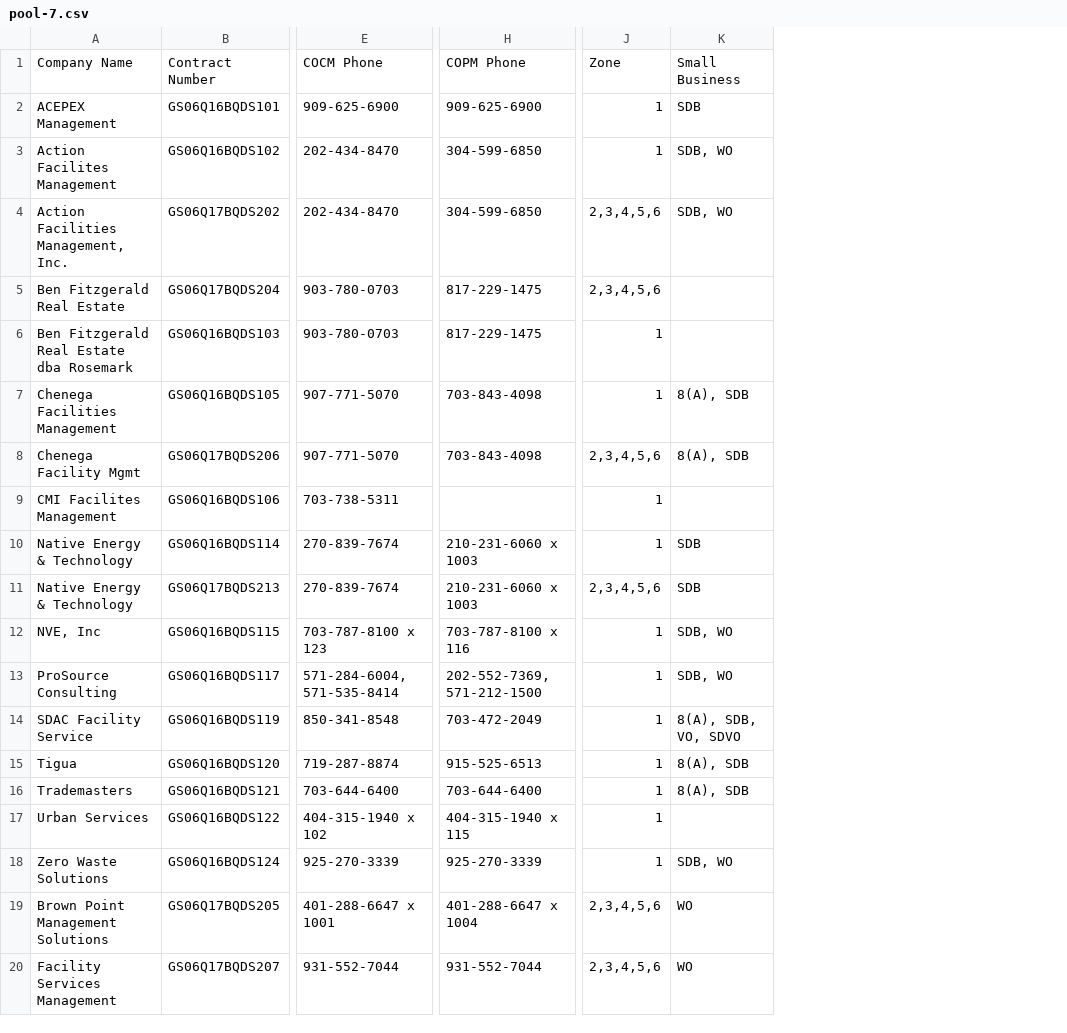
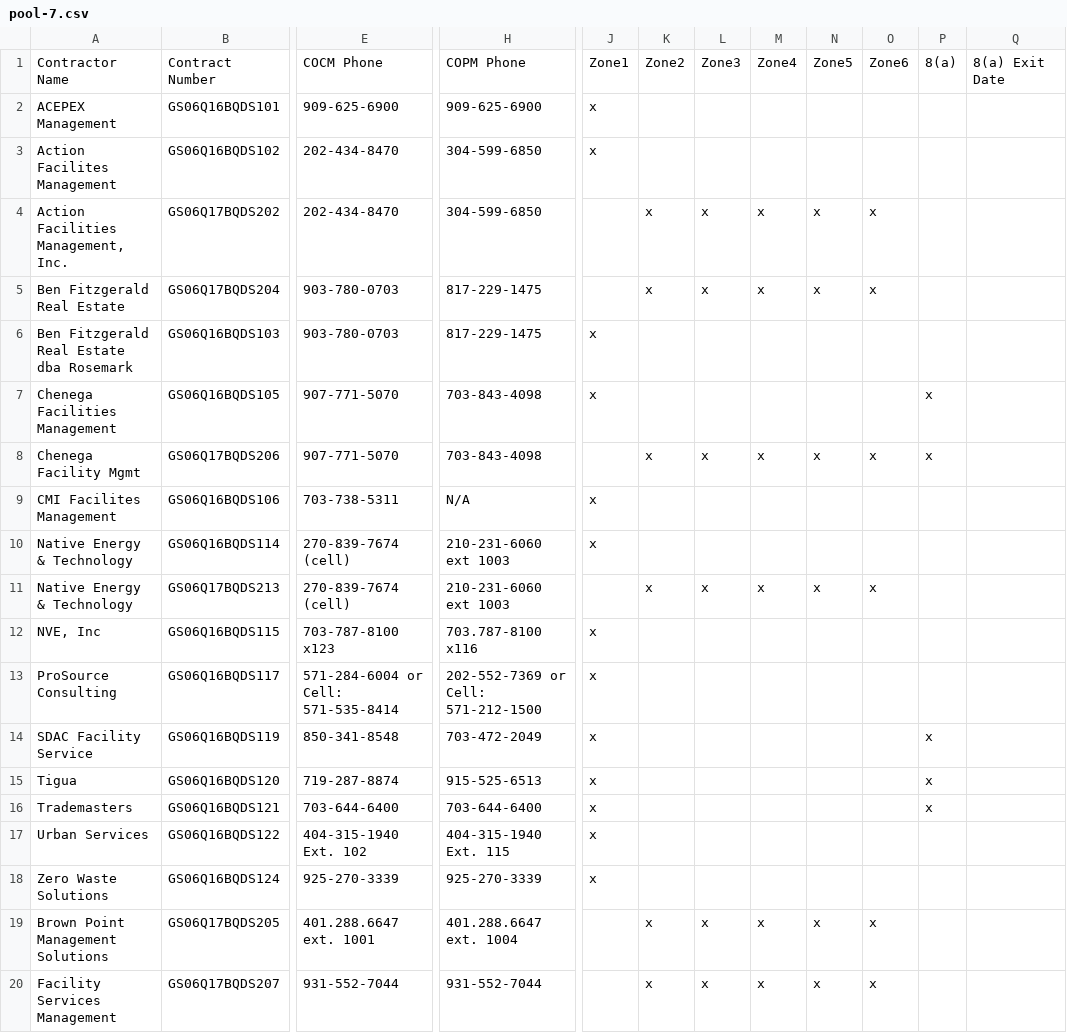
Before and after one commit to snakrani/discovery, a CSV file: app/data/pools/bmo_sb/pool-7.csv, drawn as a sheet; only a part is shown, gaps mark what is left out; removed rows and columns are numbered as before the commit, all else as after; the diff covers the shown part only; the diff names each change by its address in the sheet, - before the commit and + after, or states it on an @@ line.

```diff
--- a/app/data/pools/bmo_sb/pool-7.csv
+++ b/app/data/pools/bmo_sb/pool-7.csv
-column J, rows 1-20: Zone | 1 | 1 | 2,3,4,5,6 | 2,3,4,5,6 | 1 | 1 | 2,3,4,5,6 | 1 | 1 | 2,3,4,5,6 | 1 | 1 | 1 | 1 | 1 | 1 | 1 | 2,3,4,5,6 | 2,3,4,5,6
-column K, rows 1-20: Small Business | SDB | SDB, WO | SDB, WO |  |  | 8(A), SDB | 8(A), SDB |  | SDB | SDB | SDB, WO | SDB, WO | 8(A), SDB, VO, SDVO | 8(A), SDB | 8(A), SDB |  | SDB, WO | WO | WO
+column J, rows 1-18: Zone1 | x | x |  |  | x | x |  | x | x |  | x | x | x | x | x | x | x
+column K, rows 1-20: Zone2 |  |  | x | x |  |  | x |  |  | x |  |  |  |  |  |  |  | x | x
+column L, rows 1-20: Zone3 |  |  | x | x |  |  | x |  |  | x |  |  |  |  |  |  |  | x | x
+column M, rows 1-20: Zone4 |  |  | x | x |  |  | x |  |  | x |  |  |  |  |  |  |  | x | x
+column N, rows 1-20: Zone5 |  |  | x | x |  |  | x |  |  | x |  |  |  |  |  |  |  | x | x
+column O, rows 1-20: Zone6 |  |  | x | x |  |  | x |  |  | x |  |  |  |  |  |  |  | x | x
+column P, rows 1-16: 8(a) |  |  |  |  |  | x | x |  |  |  |  |  | x | x | x
+column Q, row 1: 8(a) Exit Date
-A1: Company Name
+A1: Contractor Name
-H9: (empty)
+H9: N/A
-E10:E11: 270-839-7674
+E10:E11: 270-839-7674 (cell)
-H10:H11: 210-231-6060 x 1003
+H10:H11: 210-231-6060 ext 1003
-E12: 703-787-8100 x 123
+E12: 703-787-8100 x123
-H12: 703-787-8100 x 116
+H12: 703.787-8100 x116
-E13: 571-284-6004, 571-535-8414
+E13: 571-284-6004 or Cell: 571-535-8414
-H13: 202-552-7369, 571-212-1500
+H13: 202-552-7369 or Cell: 571-212-1500
-E17: 404-315-1940 x 102
+E17: 404-315-1940 Ext. 102
-H17: 404-315-1940 x 115
+H17: 404-315-1940 Ext. 115
-E19: 401-288-6647 x 1001
+E19: 401.288.6647 ext. 1001
-H19: 401-288-6647 x 1004
+H19: 401.288.6647 ext. 1004
```
Also changed, not shown: 6 added columns and 31 edited cells elsewhere in this file, app/data/pools/bmo_sb/pool-1.csv, app/data/pools/bmo_sb/pool-10.csv, 14 other files.
